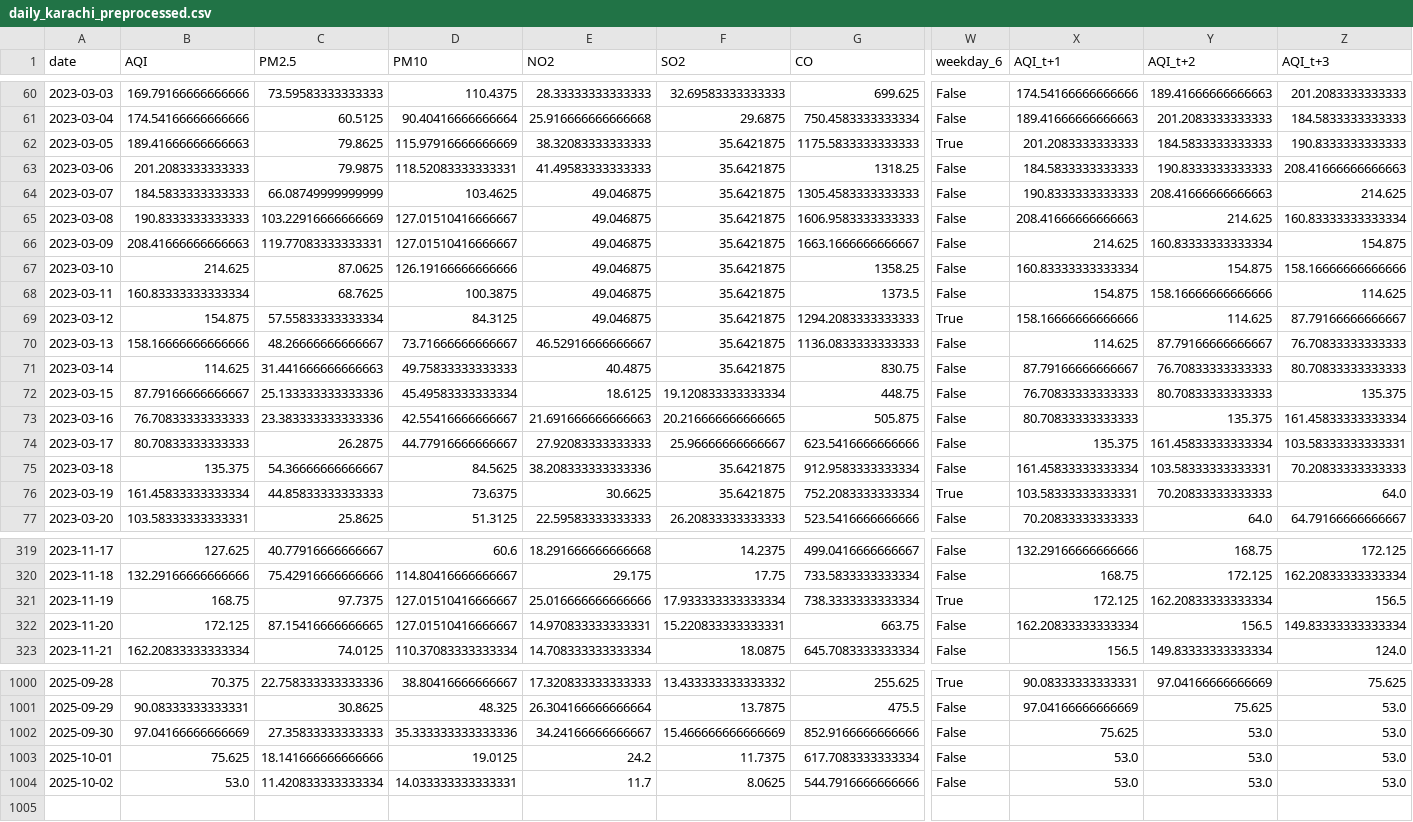
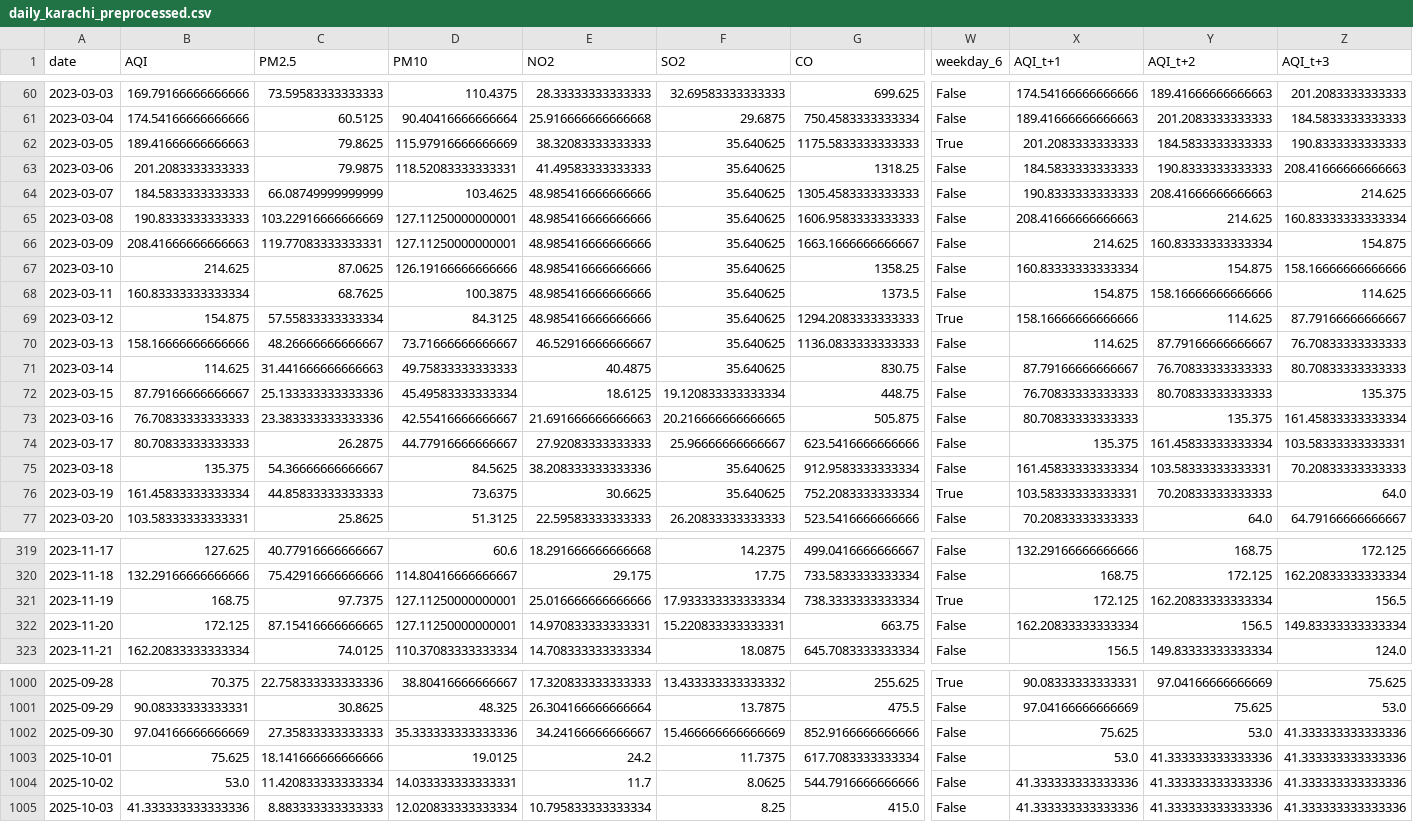
Before and after one commit to SheemaMasood381/Pearls-Karachi-AQI-Prediction-for-next-3-days-, a CSV file: processed_data/daily_karachi_preprocessed.csv, drawn as a sheet; only a part is shown, gaps mark what is left out; rows hold the shown columns only; the diff covers the shown part only; the diff names each change by its address in the sheet, - before the commit and + after, or states it on an @@ line.

```diff
--- a/processed_data/daily_karachi_preprocessed.csv
+++ b/processed_data/daily_karachi_preprocessed.csv
-F62:F71 (SO2): 35.6421875
+F62:F71 (SO2): 35.640625
-E64:E69 (NO2): 49.046875
+E64:E69 (NO2): 48.985416666666666
-D65:D66 (PM10): 127.01510416666667
+D65:D66 (PM10): 127.11250000000001
-F75:F76 (SO2): 35.6421875
+F75:F76 (SO2): 35.640625
-D321:D322 (PM10): 127.01510416666667
+D321:D322 (PM10): 127.11250000000001
-Z1002:Z1004 (AQI_t+3): 53.0
+Z1002:Z1004 (AQI_t+3): 41.333333333333336
-Y1003:Y1004 (AQI_t+2): 53.0
+Y1003:Y1004 (AQI_t+2): 41.333333333333336
-X1004 (AQI_t+1): 53.0
+X1004 (AQI_t+1): 41.333333333333336
+row 1005: 2025-10-03 | 41.333333333333336 | 8.883333333333333 | 12.020833333333334 | 10.795833333333334 | 8.25 | 415.0 | False | 41.333333333333336 | 41.333333333333336 | 41.333333333333336
```
Also changed, not shown: 98 edited cells elsewhere in this file, data/karachi_daily_aqi_weather.csv, lime_explanations/lime_explanation.csv, 4 other files.
